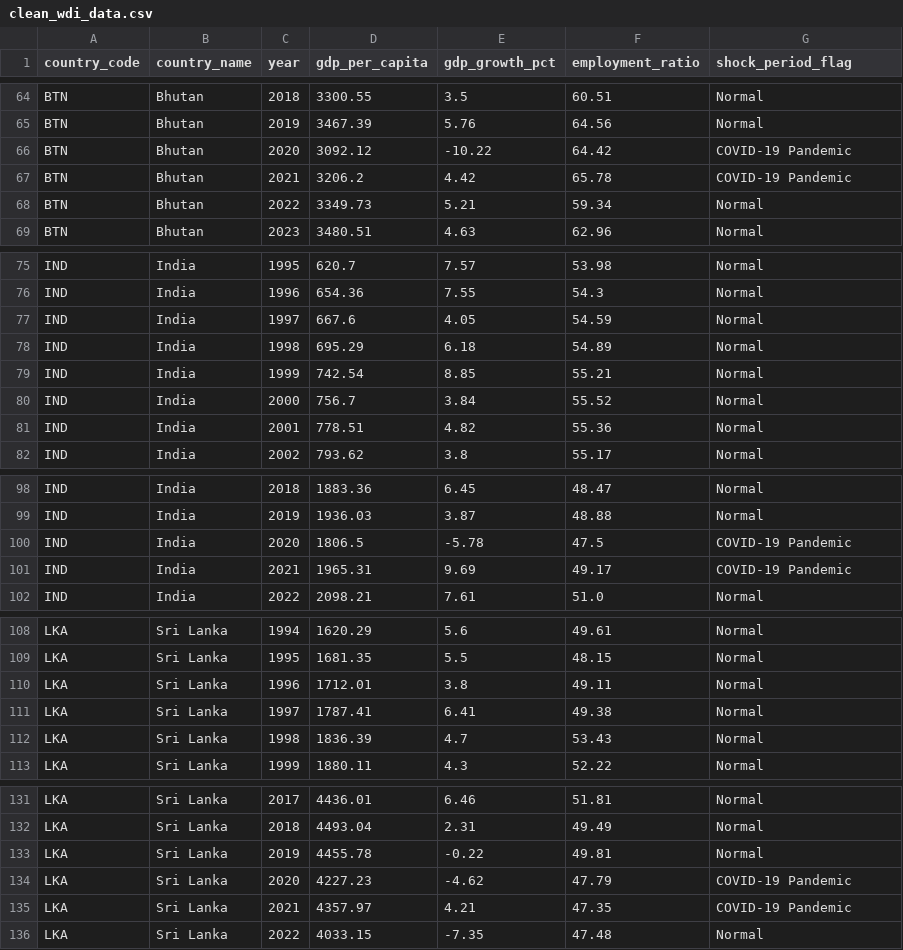
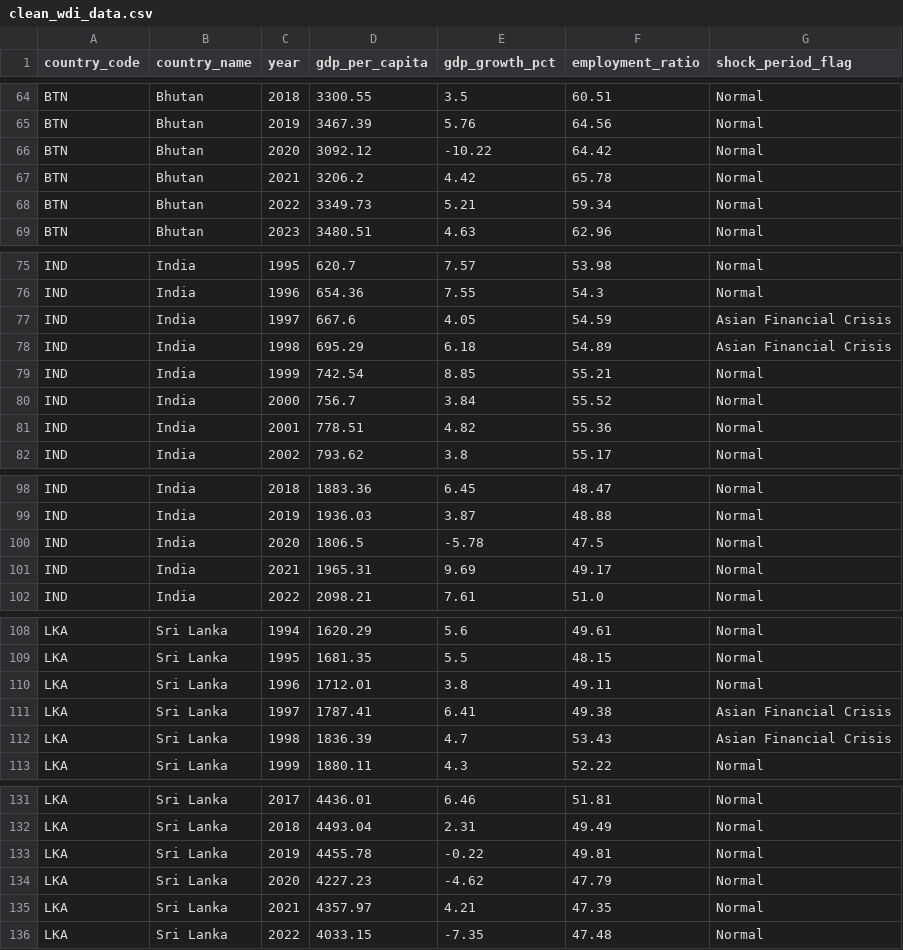
Before and after one commit to chris-tinad/DATASCI350_finalproject_group2, a CSV file: data/clean_wdi_data.csv, drawn as a sheet; only a part is shown, gaps mark what is left out; the diff covers the shown part only.

```diff
--- a/data/clean_wdi_data.csv
+++ b/data/clean_wdi_data.csv
@@ -65,4 +65,4 @@ BTN,Bhutan,2018,3300.55,3.5,60.51,Normal
 BTN,Bhutan,2019,3467.39,5.76,64.56,Normal
-BTN,Bhutan,2020,3092.12,-10.22,64.42,"COVID-19 Pandemic"
-BTN,Bhutan,2021,3206.2,4.42,65.78,"COVID-19 Pandemic"
+BTN,Bhutan,2020,3092.12,-10.22,64.42,Normal
+BTN,Bhutan,2021,3206.2,4.42,65.78,Normal
 BTN,Bhutan,2022,3349.73,5.21,59.34,Normal
@@ -76,4 +76,4 @@ IND,India,1995,620.7,7.57,53.98,Normal
 IND,India,1996,654.36,7.55,54.3,Normal
-IND,India,1997,667.6,4.05,54.59,Normal
-IND,India,1998,695.29,6.18,54.89,Normal
+IND,India,1997,667.6,4.05,54.59,"Asian Financial Crisis"
+IND,India,1998,695.29,6.18,54.89,"Asian Financial Crisis"
 IND,India,1999,742.54,8.85,55.21,Normal
@@ -99,4 +99,4 @@ IND,India,2018,1883.36,6.45,48.47,Normal
 IND,India,2019,1936.03,3.87,48.88,Normal
-IND,India,2020,1806.5,-5.78,47.5,"COVID-19 Pandemic"
-IND,India,2021,1965.31,9.69,49.17,"COVID-19 Pandemic"
+IND,India,2020,1806.5,-5.78,47.5,Normal
+IND,India,2021,1965.31,9.69,49.17,Normal
 IND,India,2022,2098.21,7.61,51.0,Normal
@@ -110,4 +110,4 @@ LKA,"Sri Lanka",1995,1681.35,5.5,48.15,Normal
 LKA,"Sri Lanka",1996,1712.01,3.8,49.11,Normal
-LKA,"Sri Lanka",1997,1787.41,6.41,49.38,Normal
-LKA,"Sri Lanka",1998,1836.39,4.7,53.43,Normal
+LKA,"Sri Lanka",1997,1787.41,6.41,49.38,"Asian Financial Crisis"
+LKA,"Sri Lanka",1998,1836.39,4.7,53.43,"Asian Financial Crisis"
 LKA,"Sri Lanka",1999,1880.11,4.3,52.22,Normal
@@ -133,4 +133,4 @@ LKA,"Sri Lanka",2018,4493.04,2.31,49.49,Normal
 LKA,"Sri Lanka",2019,4455.78,-0.22,49.81,Normal
-LKA,"Sri Lanka",2020,4227.23,-4.62,47.79,"COVID-19 Pandemic"
-LKA,"Sri Lanka",2021,4357.97,4.21,47.35,"COVID-19 Pandemic"
+LKA,"Sri Lanka",2020,4227.23,-4.62,47.79,Normal
+LKA,"Sri Lanka",2021,4357.97,4.21,47.35,Normal
 LKA,"Sri Lanka",2022,4033.15,-7.35,47.48,Normal
```
Also changed, not shown: 39 edited cells elsewhere in this file, 2 other files.
